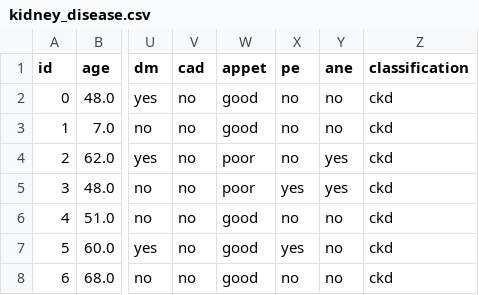
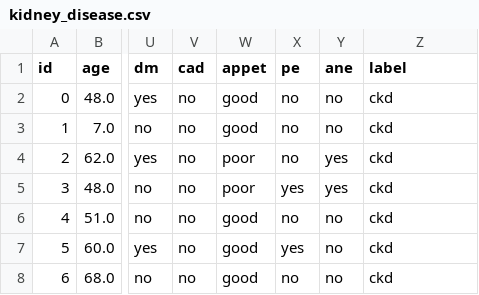
Before and after one commit to MajlindaLlugiqi/Hybrid--inputs-KGEs, a CSV file: data/kidney_disease.csv, drawn as a sheet; only a part is shown, gaps mark what is left out; the diff names each change by its address in the sheet, - before the commit and + after, or states it on an @@ line.

```diff
--- a/data/kidney_disease.csv
+++ b/data/kidney_disease.csv
-Z1: classification
+Z1: label
```
Also changed, not shown: 7 other files.
